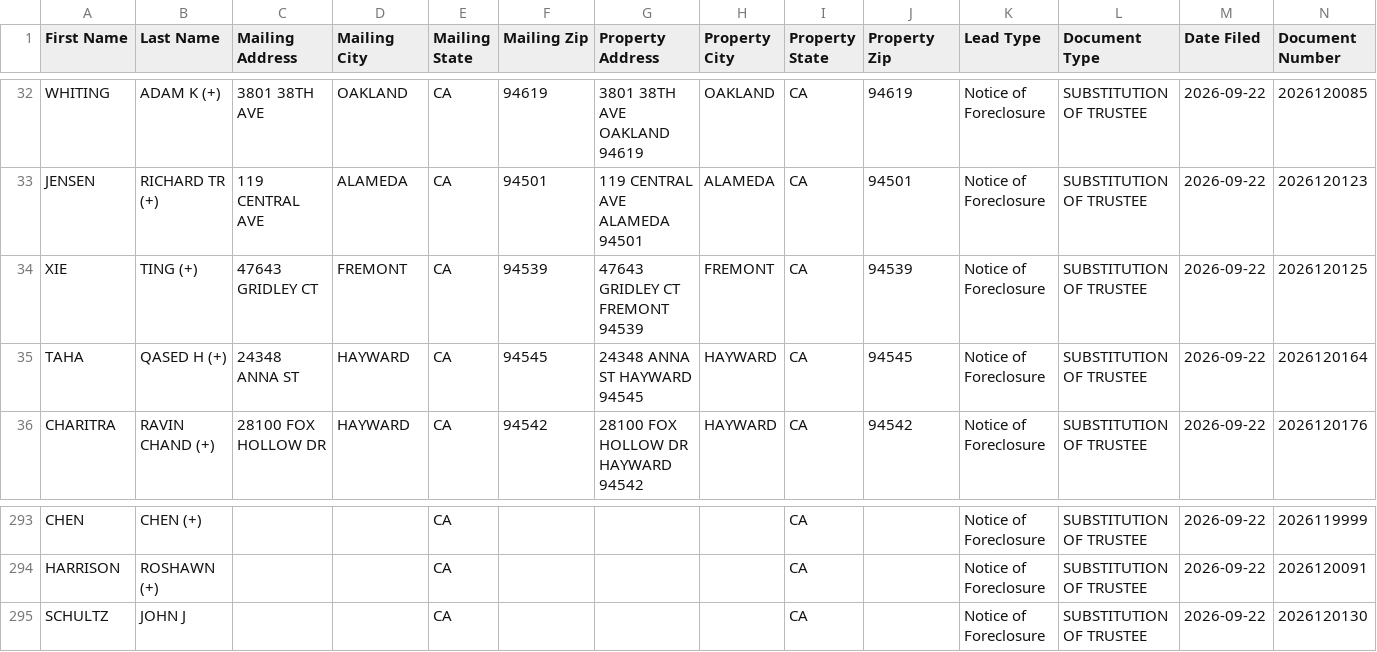
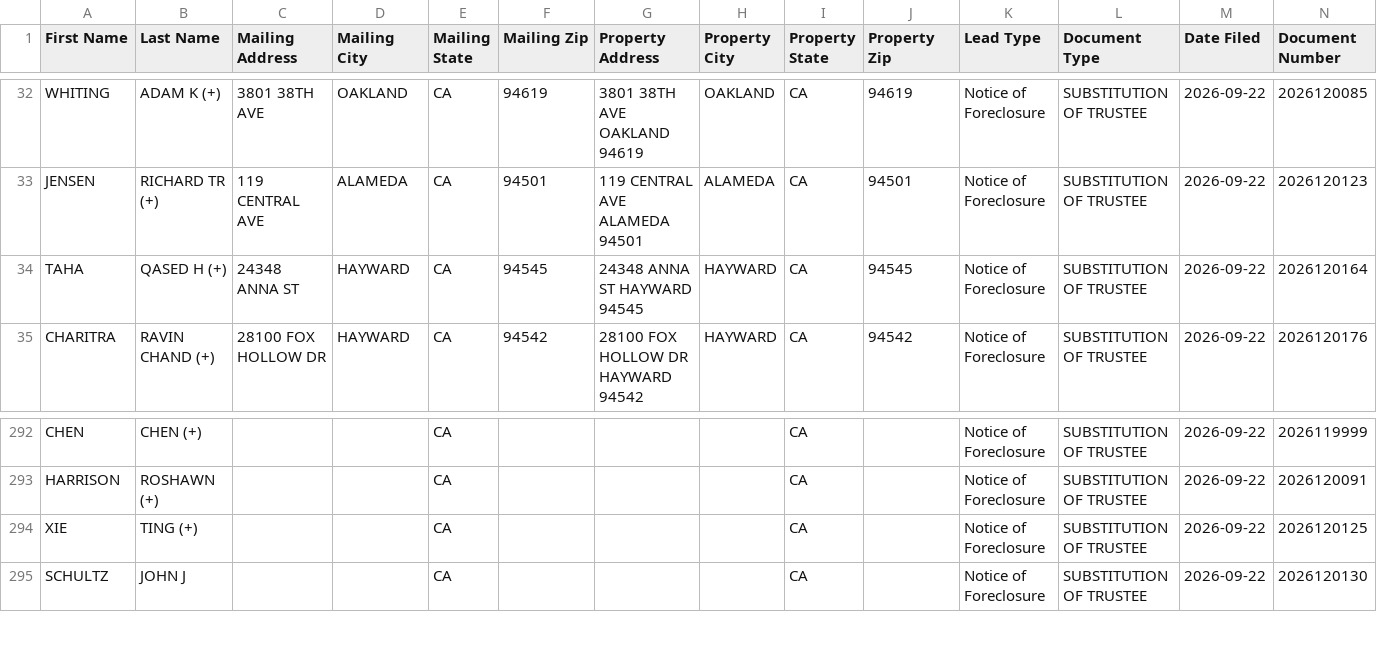
Before and after one commit to mralexdm/AlamedaCounty_Intel, a CSV file: dashboard/ghl_export.csv, drawn as a sheet; only a part is shown, gaps mark what is left out; removed rows and columns are numbered as before the commit, all else as after; rows hold the shown columns only; the diff names each change by its address in the sheet, - before the commit and + after, or states it on an @@ line.

```diff
--- a/dashboard/ghl_export.csv
+++ b/dashboard/ghl_export.csv
-row 34: XIE | TING (+) | 47643 GRIDLEY CT | FREMONT | CA | 94539 | 47643 GRIDLEY CT FREMONT 94539 | FREMONT | CA | 94539 | Notice of Foreclosure | SUBSTITUTION OF TRUSTEE | 2026-09-22 | 2026120125
+row 294: XIE | TING (+) |  |  | CA |  |  |  | CA |  | Notice of Foreclosure | SUBSTITUTION OF TRUSTEE | 2026-09-22 | 2026120125
```
Also changed, not shown: dashboard/leads_ghl.csv, data/ghl_export.csv, 5 other files.
